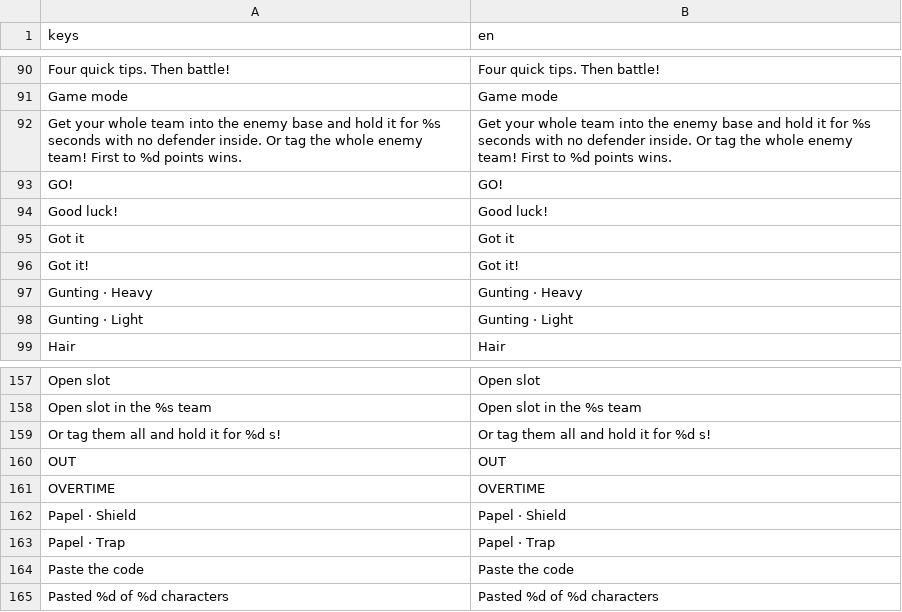
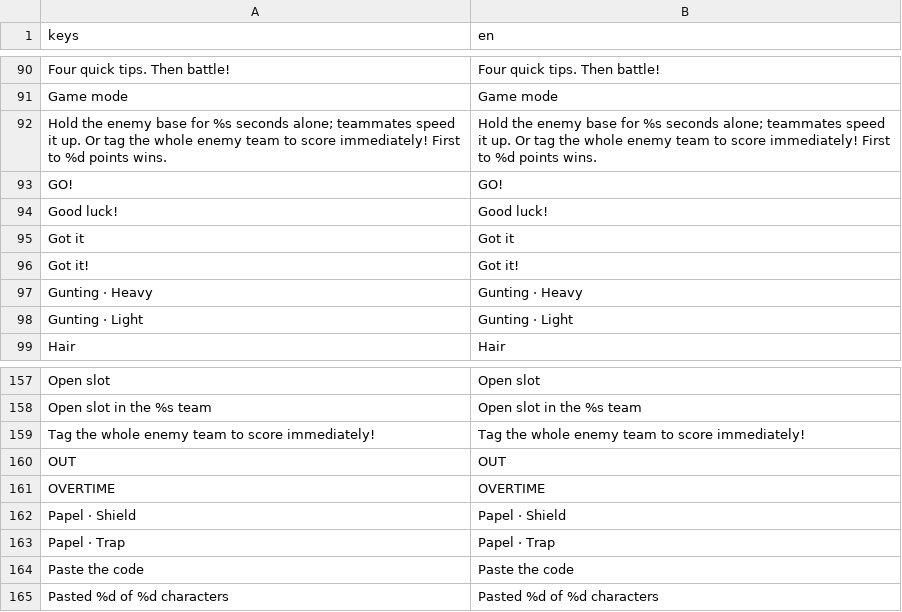
Before and after one commit to earl-gh/kalyeah, a CSV file: data/i18n/strings.csv, drawn as a sheet; only a part is shown, gaps mark what is left out.

Commit message:
fix(copy): align translated rule text with immediate scoring

```diff
--- a/data/i18n/strings.csv
+++ b/data/i18n/strings.csv
@@ -93,3 +93,3 @@ Four quick tips. Then battle!,Four quick tips. Then battle!
 Game mode,Game mode
-Get your whole team into the enemy base and hold it for %s seconds with no defender inside. Or tag the whole enemy team! First to %d points wins.,Get your whole team into the enemy base and hold it for %s seconds with no defender inside. Or tag the whole enemy team! First to %d points wins.
+Hold the enemy base for %s seconds alone; teammates speed it up. Or tag the whole enemy team to score immediately! First to %d points wins.,Hold the enemy base for %s seconds alone; teammates speed it up. Or tag the whole enemy team to score immediately! First to %d points wins.
 GO!,GO!
@@ -160,3 +160,3 @@ Open slot,Open slot
 Open slot in the %s team,Open slot in the %s team
-Or tag them all and hold it for %d s!,Or tag them all and hold it for %d s!
+Tag the whole enemy team to score immediately!,Tag the whole enemy team to score immediately!
 OUT,OUT
```
